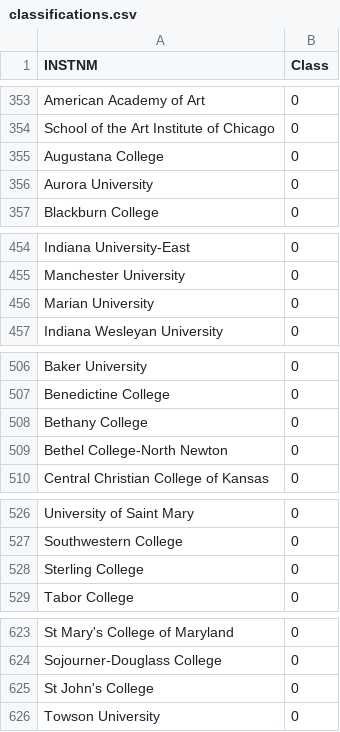
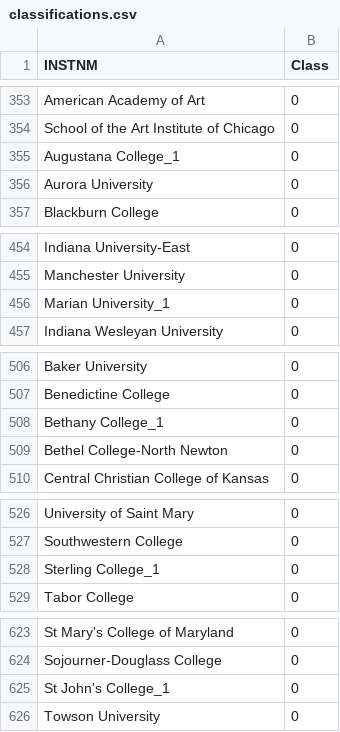
Before and after one commit to alexfoster/NaiveBayes, a CSV file: Other/classifications.csv, drawn as a sheet; only a part is shown, gaps mark what is left out; the diff covers the shown part only.

```diff
--- a/Other/classifications.csv
+++ b/Other/classifications.csv
@@ -354,3 +354,3 @@ American Academy of Art,0
 School of the Art Institute of Chicago,0
-Augustana College,0
+Augustana College_1,0
 Aurora University,0
@@ -455,3 +455,3 @@ Indiana University-East,0
 Manchester University,0
-Marian University,0
+Marian University_1,0
 Indiana Wesleyan University,0
@@ -507,3 +507,3 @@ Baker University,0
 Benedictine College,0
-Bethany College,0
+Bethany College_1,0
 Bethel College-North Newton,0
@@ -527,3 +527,3 @@ University of Saint Mary,0
 Southwestern College,0
-Sterling College,0
+Sterling College_1,0
 Tabor College,0
@@ -624,3 +624,3 @@ St Mary's College of Maryland,0
 Sojourner-Douglass College,0
-St John's College,0
+St John's College_1,0
 Towson University,0
```
Also changed, not shown: 3 removed rows and 21 edited cells elsewhere in this file, 6 other files.
